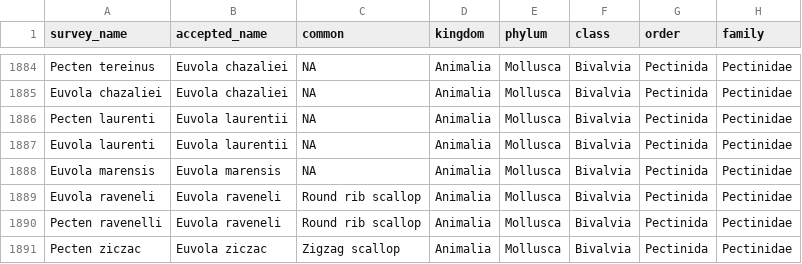
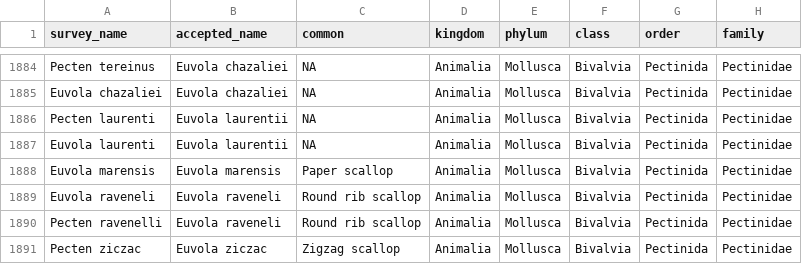
Before and after one commit to nmfs-ost/DisMAP, a CSV file: data_processing_rcode/spp_taxonomy_mater_key.csv, drawn as a sheet; only a part is shown, gaps mark what is left out; the diff names each change by its address in the sheet, - before the commit and + after, or states it on an @@ line.

```diff
--- a/data_processing_rcode/spp_taxonomy_mater_key.csv
+++ b/data_processing_rcode/spp_taxonomy_mater_key.csv
-C1888 (common): NA
+C1888 (common): Paper scallop
```
Also changed, not shown: 3 other files.
